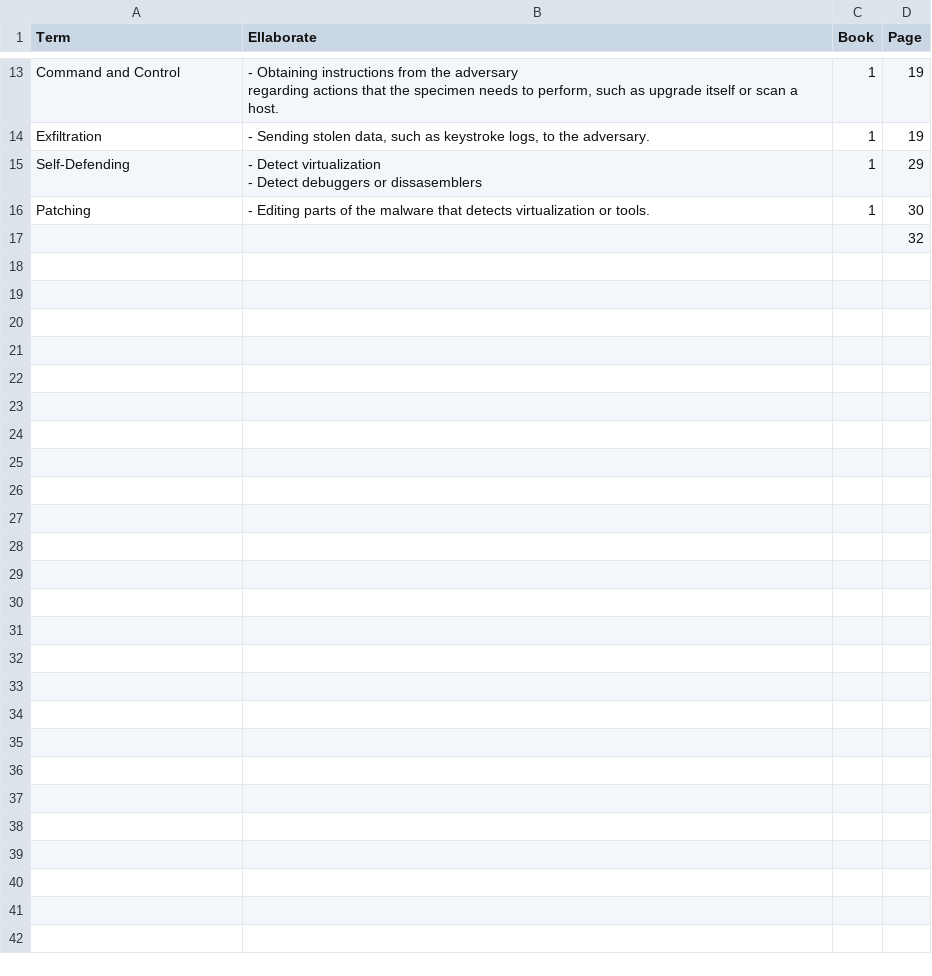
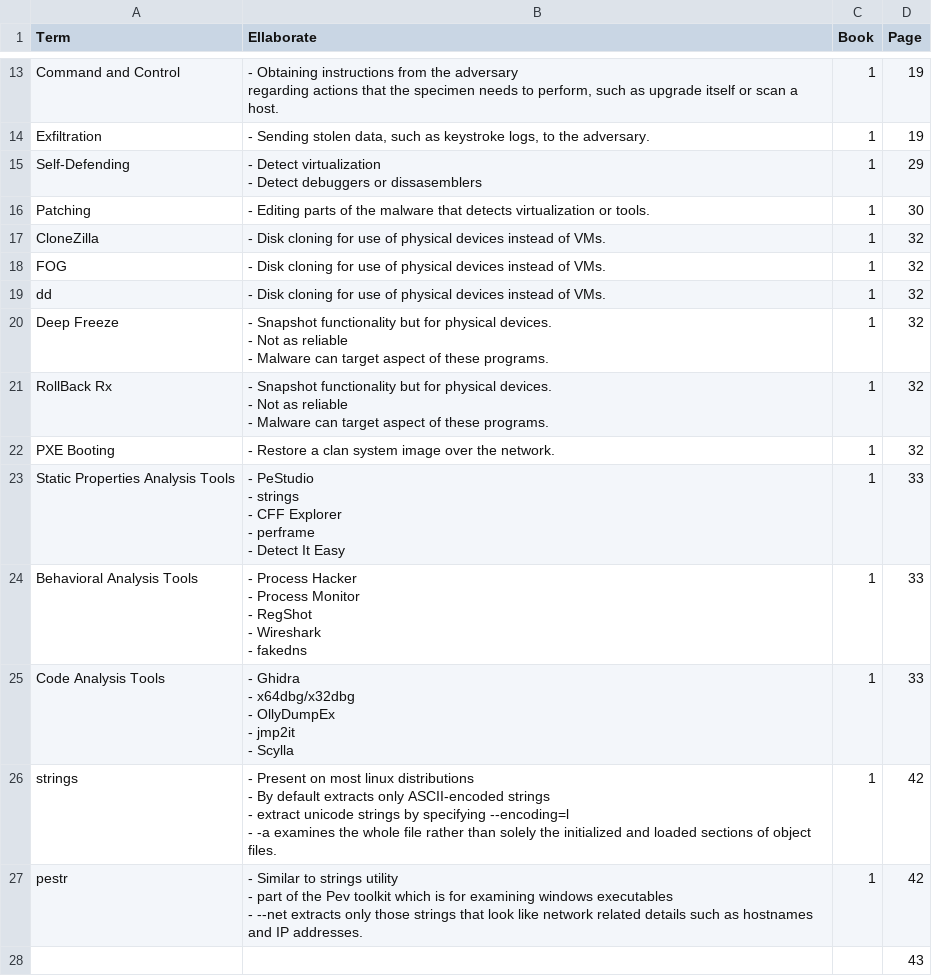
Before and after one commit to allenwest24/Reverse-The-World, a CSV file: Trainings/FOR610 - GREM - Sheet1.csv, drawn as a sheet; only a part is shown, gaps mark what is left out.

Commit message:
Add files via upload

```diff
--- a/Trainings/FOR610 - GREM - Sheet1.csv
+++ b/Trainings/FOR610 - GREM - Sheet1.csv
@@ -45,2 +45,34 @@ Self-Defending,"- Detect virtualization
 Patching,- Editing parts of the malware that detects virtualization or tools.,1,30
-,,,32
+CloneZilla,- Disk cloning for use of physical devices instead of VMs.,1,32
+FOG,- Disk cloning for use of physical devices instead of VMs.,1,32
+dd,- Disk cloning for use of physical devices instead of VMs.,1,32
+Deep Freeze,"- Snapshot functionality but for physical devices.
+- Not as reliable
+- Malware can target aspect of these programs.",1,32
+RollBack Rx,"- Snapshot functionality but for physical devices.
+- Not as reliable
+- Malware can target aspect of these programs.",1,32
+PXE Booting,- Restore a clan system image over the network.,1,32
+Static Properties Analysis Tools,"- PeStudio
+- strings
+- CFF Explorer
+- perframe
+- Detect It Easy",1,33
+Behavioral Analysis Tools,"- Process Hacker
+- Process Monitor
+- RegShot
+- Wireshark
+- fakedns",1,33
+Code Analysis Tools,"- Ghidra
+- x64dbg/x32dbg
+- OllyDumpEx
+- jmp2it
+- Scylla",1,33
+strings,"- Present on most linux distributions
+- By default extracts only ASCII-encoded strings
+- extract unicode strings by specifying --encoding=l
+- -a examines the whole file rather than solely the initialized and loaded sections of object files.",1,42
+pestr,"- Similar to strings utility
+- part of the Pev toolkit which is for examining windows executables
+- --net extracts only those strings that look like network related details such as hostnames and IP addresses.",1,42
+,,,43
```
